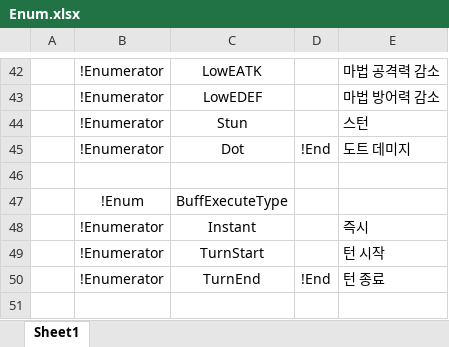
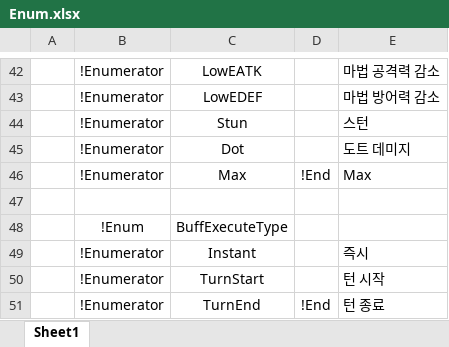
Before and after one commit to osy9611/ProjectH, an Excel workbook: Table/Enum/Enum.xlsx, sheet Sheet1, drawn as a sheet; only a part is shown, gaps mark what is left out; values as stored, in another font and other column widths than the file's, no borders; the diff names each change by its address in the sheet, - before the commit and + after, or states it on an @@ line.

```diff
--- a/Table/Enum/Enum.xlsx (sheet Sheet1)
+++ b/Table/Enum/Enum.xlsx (sheet Sheet1)
-D45: !End
+D45: (empty)
+row 46:  | !Enumerator | Max | !End | Max
```
Also changed, not shown: Table/Datas/BuffData.xlsx, Table/Datas/SkillData.xlsx, 46 other files.
